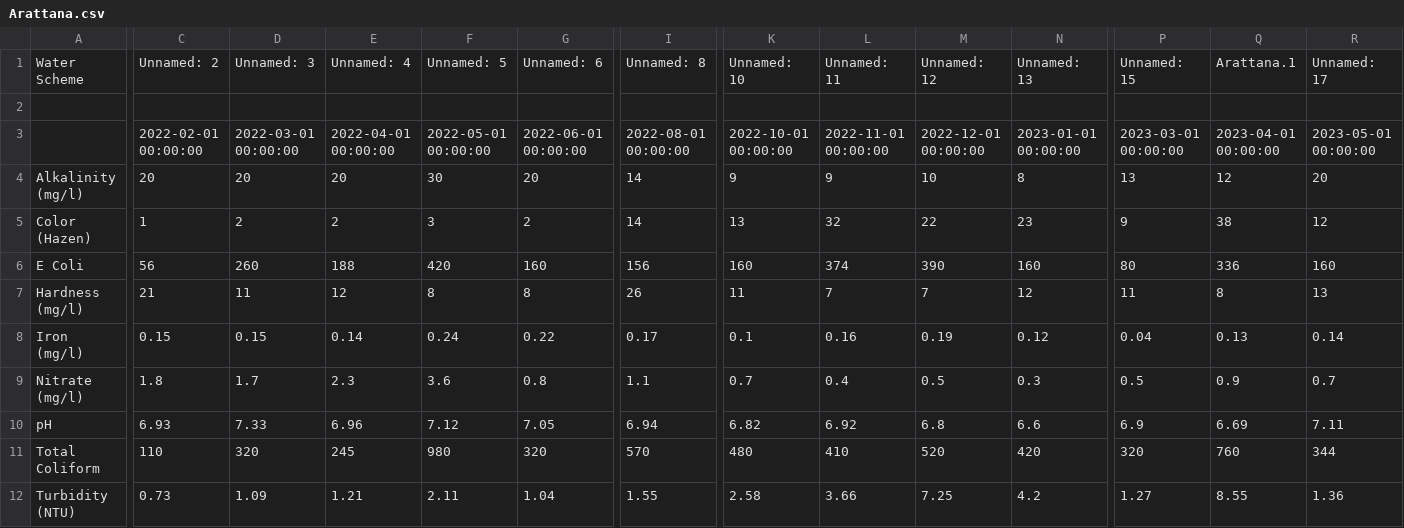
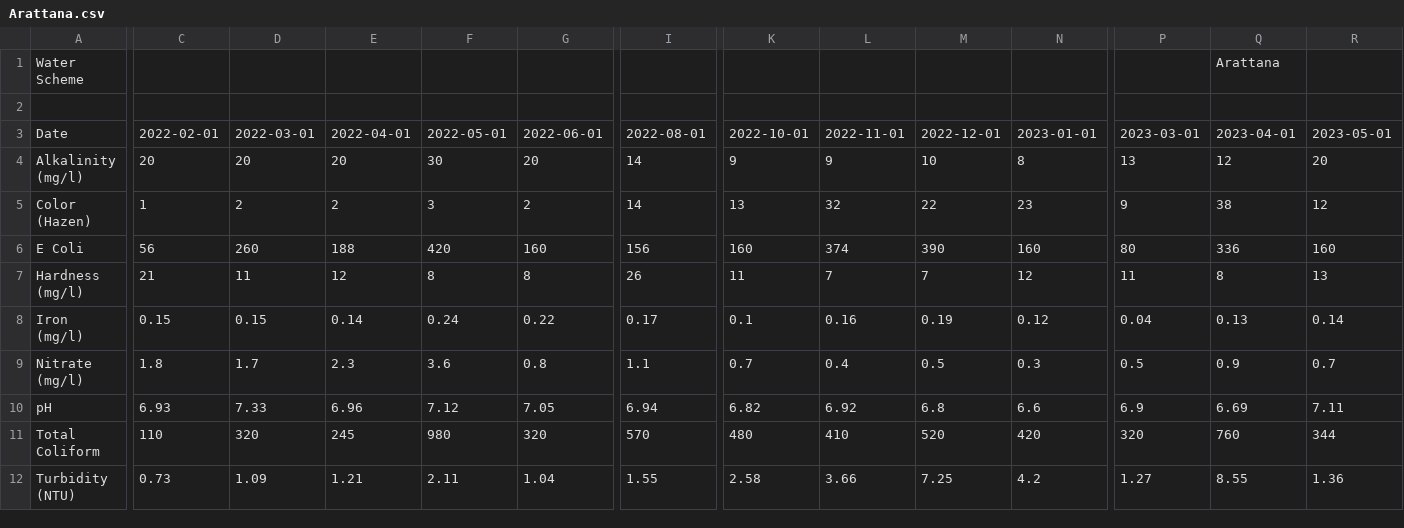
Before and after one commit to Dilshi-1997/WMS-test, a CSV file: Arattana.csv, drawn as a sheet; only a part is shown, gaps mark what is left out; removed rows and columns are numbered as before the commit, all else as after; rows hold the shown columns only; the diff covers the shown part only; the diff names each change by its address in the sheet, - before the commit and + after, or states it on an @@ line.

```diff
--- a/Arattana.csv
+++ b/Arattana.csv
-C1: Unnamed: 2
+C1: (empty)
-D1: Unnamed: 3
+D1: (empty)
-E1: Unnamed: 4
+E1: (empty)
-F1: Unnamed: 5
+F1: (empty)
-G1: Unnamed: 6
+G1: (empty)
-I1: Unnamed: 8
+I1: (empty)
-K1: Unnamed: 10
+K1: (empty)
-L1: Unnamed: 11
+L1: (empty)
-M1: Unnamed: 12
+M1: (empty)
-N1: Unnamed: 13
+N1: (empty)
-P1: Unnamed: 15
+P1: (empty)
-Q1: Arattana.1
+Q1: Arattana
-R1: Unnamed: 17
+R1: (empty)
-row 3:  | 2022-02-01 00:00:00 | 2022-03-01 00:00:00 | 2022-04-01 00:00:00 | 2022-05-01 00:00:00 | 2022-06-01 00:00:00 | 2022-08-01 00:00:00 | 2022-10-01 00:00:00 | 2022-11-01 00:00:00 | 2022-12-01 00:00:00 | 2023-01-01 00:00:00 | 2023-03-01 00:00:00 | 2023-04-01 00:00:00 | 2023-05-01 00:00:00
+row 3: Date | 2022-02-01 | 2022-03-01 | 2022-04-01 | 2022-05-01 | 2022-06-01 | 2022-08-01 | 2022-10-01 | 2022-11-01 | 2022-12-01 | 2023-01-01 | 2023-03-01 | 2023-04-01 | 2023-05-01
```
Also changed, not shown: 7 edited cells elsewhere in this file, Balagolla.csv, Elpitiya.csv, 18 other files.
